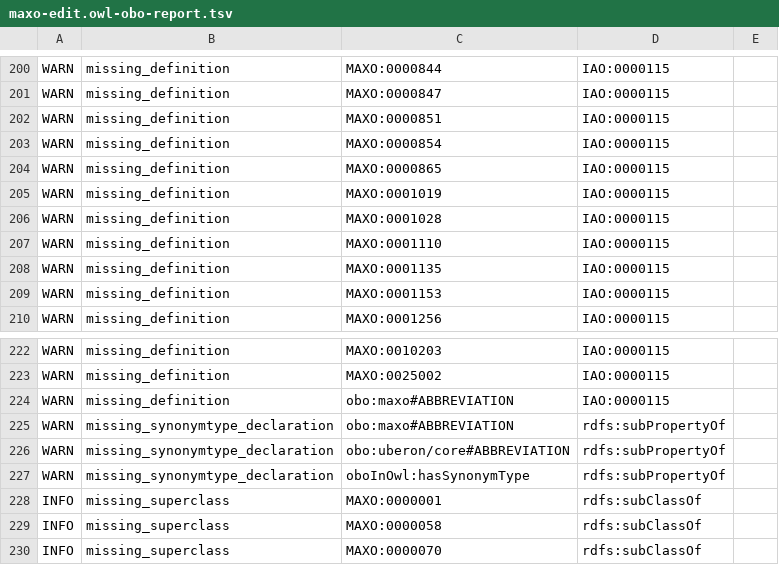
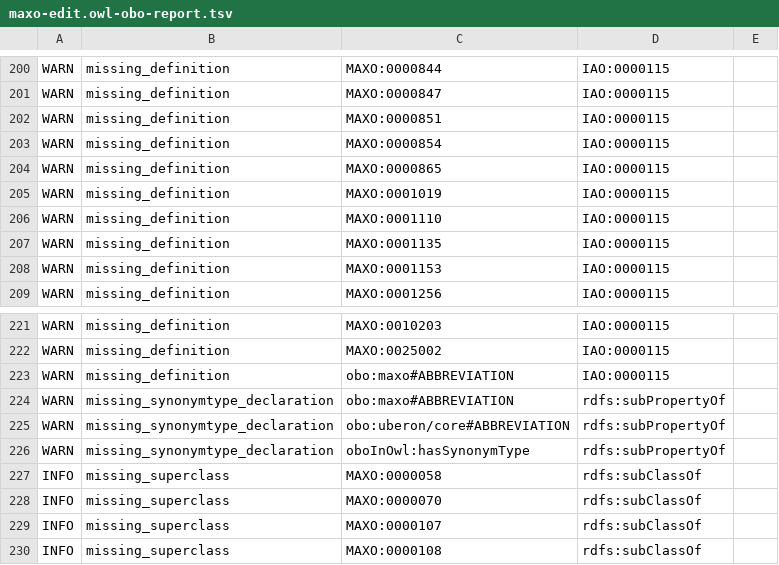
Before and after one commit to monarch-initiative/MAxO, a TSV file: src/ontology/reports/maxo-edit.owl-obo-report.tsv, drawn as a sheet; only a part is shown, gaps mark what is left out; the shorter side is filled out with more unchanged rows; the diff names each change by its address in the sheet, - before the commit and + after, or states it on an @@ line.

```diff
--- a/src/ontology/reports/maxo-edit.owl-obo-report.tsv
+++ b/src/ontology/reports/maxo-edit.owl-obo-report.tsv
-row 206: WARN | missing_definition | MAXO:0001028 | IAO:0000115
-row 228: INFO | missing_superclass | MAXO:0000001 | rdfs:subClassOf
```
Also changed, not shown: src/ontology/reports/maxo-base.owl-obo-report.tsv, src/templates/obsolete.tsv, 8 other files.
